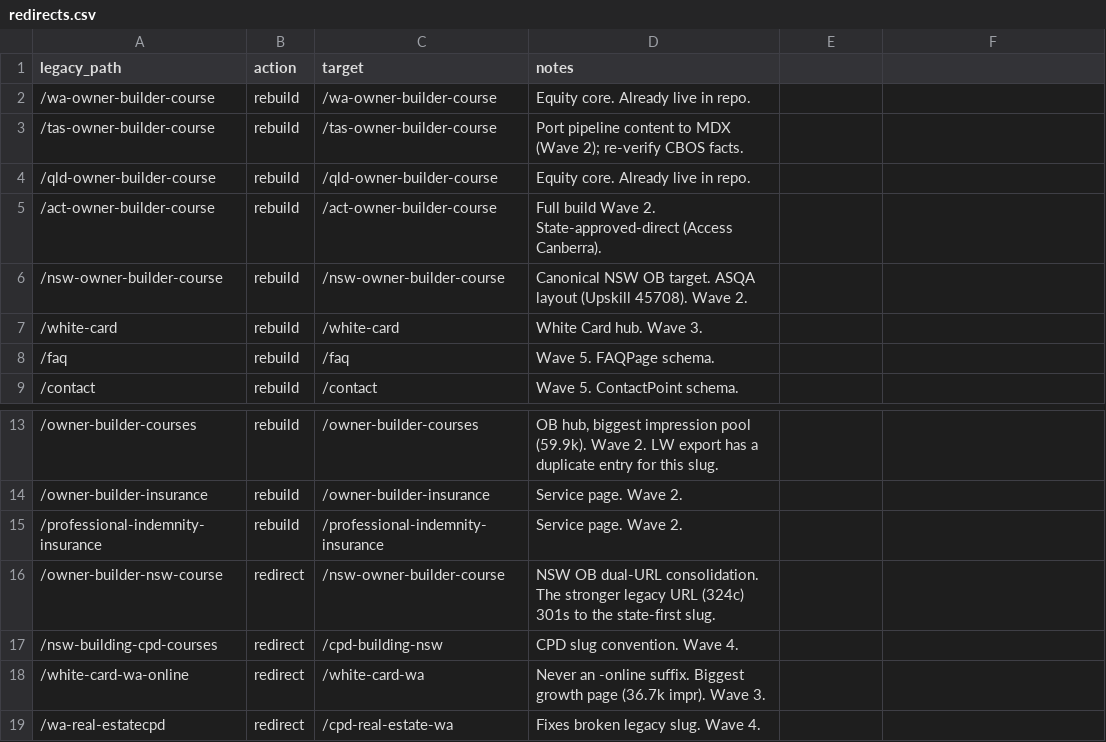
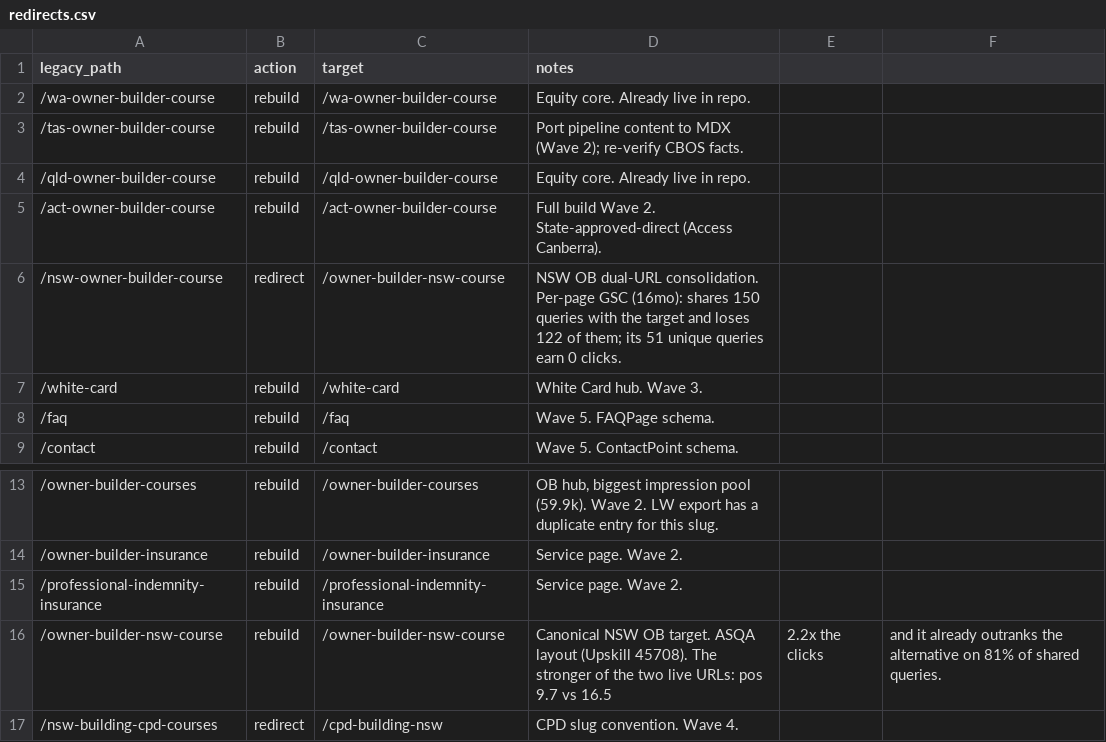
Before and after one commit to aap-82/abe-edu-web, a CSV file: redirects.csv, drawn as a sheet; only a part is shown, gaps mark what is left out; the shorter side is filled out with more unchanged rows.

```diff
--- a/redirects.csv
+++ b/redirects.csv
@@ -5,3 +5,3 @@ legacy_path,action,target,notes
 /act-owner-builder-course,rebuild,/act-owner-builder-course,Full build Wave 2. State-approved-direct (Access Canberra).
-/nsw-owner-builder-course,rebuild,/nsw-owner-builder-course,Canonical NSW OB target. ASQA layout (Upskill 45708). Wave 2.
+/nsw-owner-builder-course,redirect,/owner-builder-nsw-course,NSW OB dual-URL consolidation. Per-page GSC (16mo): shares 150 queries with the target and loses 122 of them; its 51 unique queries earn 0 clicks.
 /white-card,rebuild,/white-card,White Card hub. Wave 3.
@@ -15,3 +15,3 @@ legacy_path,action,target,notes
 /professional-indemnity-insurance,rebuild,/professional-indemnity-insurance,Service page. Wave 2.
-/owner-builder-nsw-course,redirect,/nsw-owner-builder-course,NSW OB dual-URL consolidation. The stronger legacy URL (324c) 301s to the state-first slug.
+/owner-builder-nsw-course,rebuild,/owner-builder-nsw-course,Canonical NSW OB target. ASQA layout (Upskill 45708). The stronger of the two live URLs: pos 9.7 vs 16.5, 2.2x the clicks, and it already outranks the alternative on 81% of shared queries.
 /nsw-building-cpd-courses,redirect,/cpd-building-nsw,CPD slug convention. Wave 4.
```
Also changed, not shown: 4 other files.
